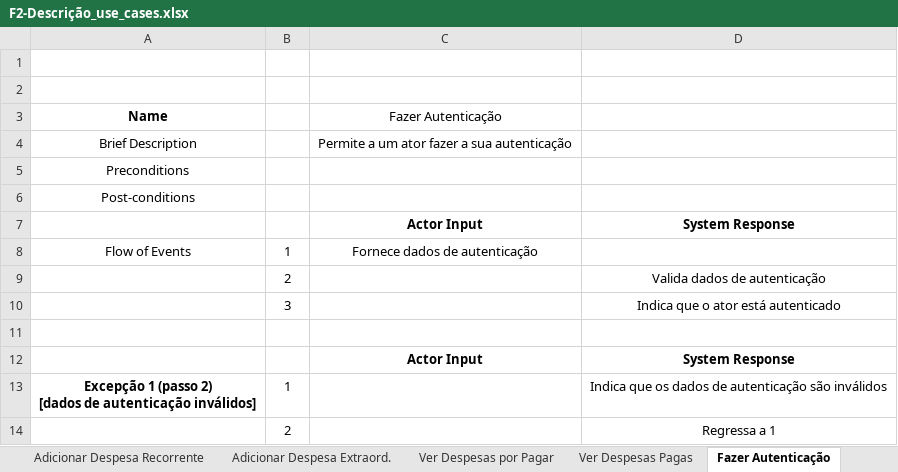
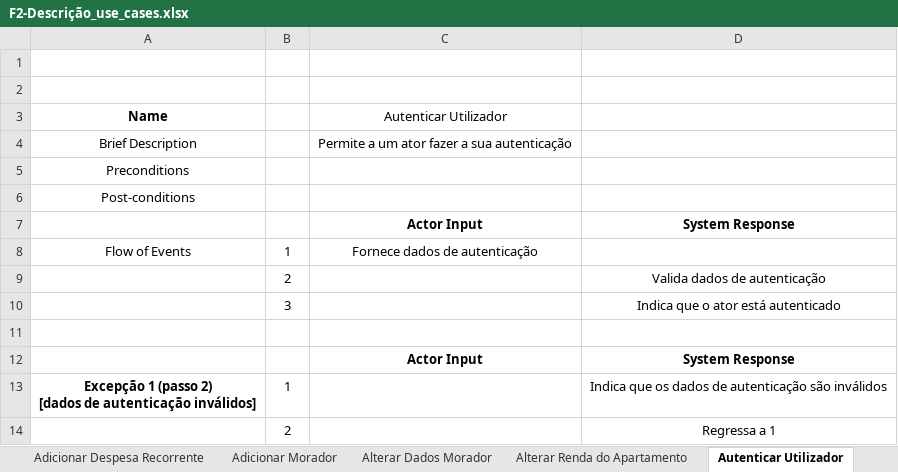
Before and after one commit to JoaoGomes2110/dss-1617, an Excel workbook: Fase 2/F2-Descrição_use_cases.xlsx, sheet Autenticar Utilizador, drawn as a sheet; values as stored, in another font and other column widths than the file's, no borders; the diff names each change by its address in the sheet, - before the commit and + after, or states it on an @@ line.

```diff
--- a/Fase 2/F2-Descrição_use_cases.xlsx (sheet Autenticar Utilizador)
+++ b/Fase 2/F2-Descrição_use_cases.xlsx (sheet Autenticar Utilizador)
-sheet tab: Fazer Autenticação
+sheet tab: Autenticar Utilizador
-C3: Fazer Autenticação
+C3: Autenticar Utilizador
```
Also changed, not shown: sheet Pagar Despesa, sheet Adicionar Despesa Extraord., sheet Adicionar Despesa Recorrente, other sheet tabs, formulas that keep their value, 2 other files.
